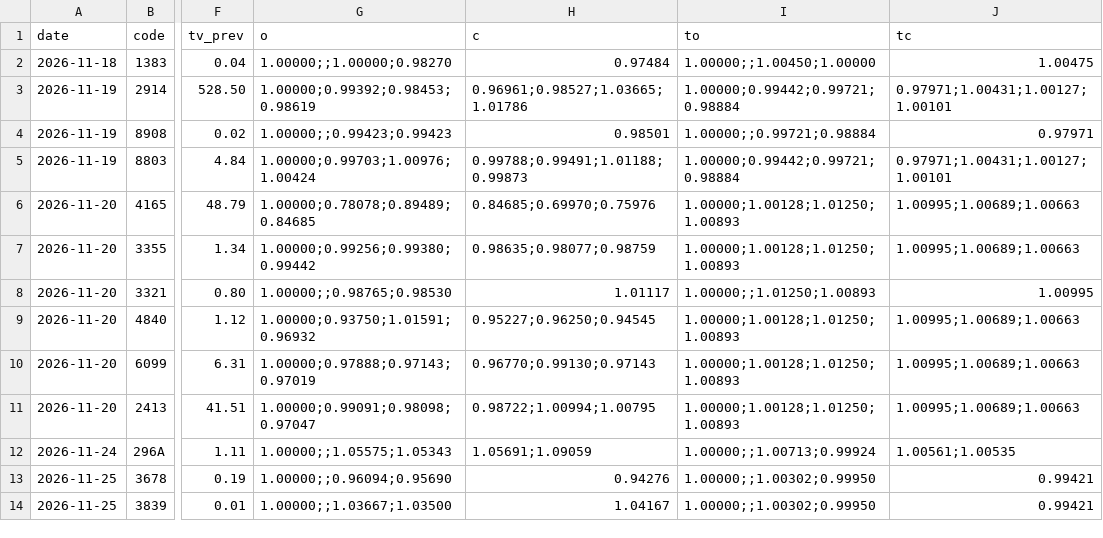
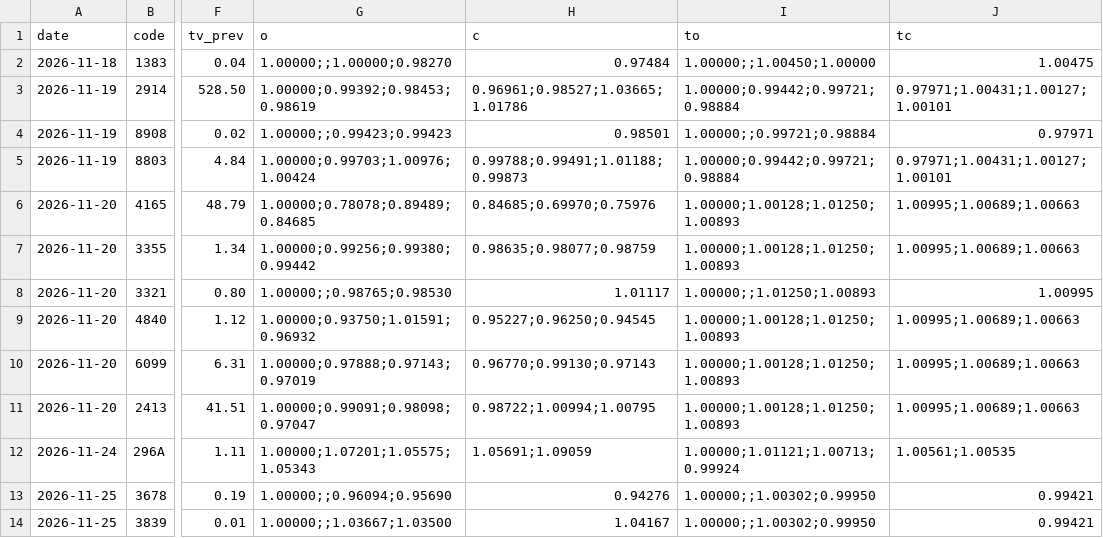
Before and after one commit to invest-ai-info/marketwatch-ai, a CSV file: disclosure-timing-forward.csv, drawn as a sheet; only a part is shown, gaps mark what is left out; the diff names each change by its address in the sheet, - before the commit and + after, or states it on an @@ line.

```diff
--- a/disclosure-timing-forward.csv
+++ b/disclosure-timing-forward.csv
-G12 (o): 1.00000;;1.05575;1.05343
+G12 (o): 1.00000;1.07201;1.05575;1.05343
-I12 (to): 1.00000;;1.00713;0.99924
+I12 (to): 1.00000;1.01121;1.00713;0.99924
```
Also changed, not shown: 1 other file.
